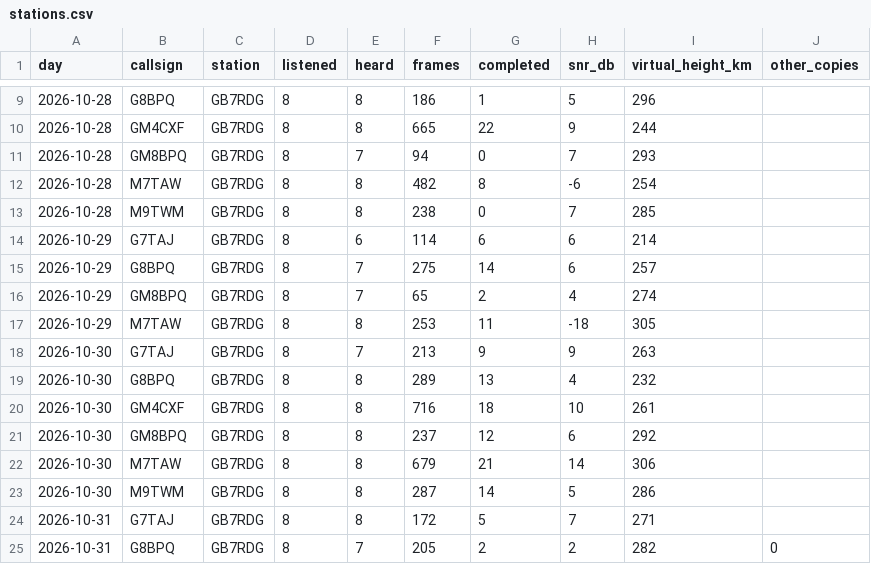
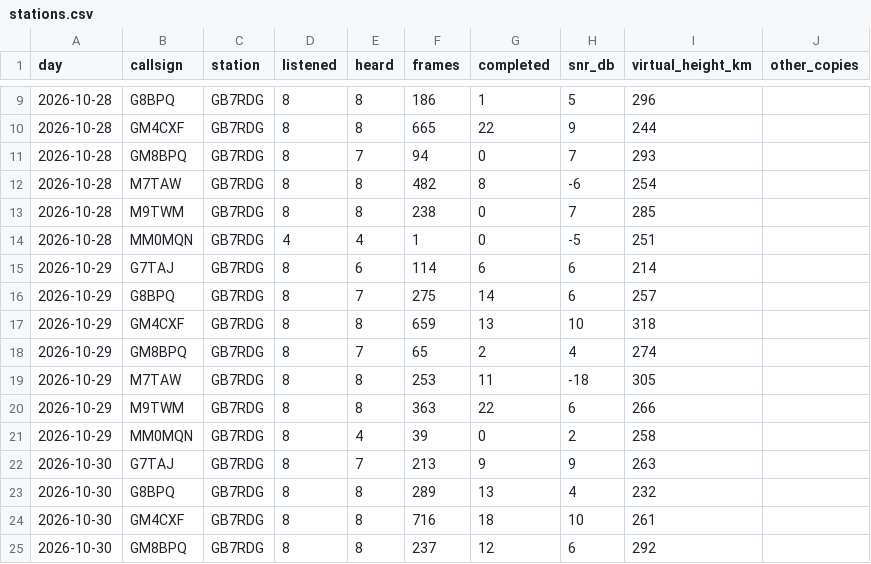
Before and after one commit to packet-net/pdn-mailcast, a CSV file: reports/data/stations.csv, drawn as a sheet; only a part is shown, gaps mark what is left out; the shorter side is filled out with more unchanged rows.

```diff
--- a/reports/data/stations.csv
+++ b/reports/data/stations.csv
@@ -13,6 +13,10 @@ day,callsign,station,listened,heard,frames,completed,snr_db,virtual_height_km,ot
 2026-10-28,M9TWM,GB7RDG,8,8,238,0,7,285,
+2026-10-28,MM0MQN,GB7RDG,4,4,1,0,-5,251,
 2026-10-29,G7TAJ,GB7RDG,8,6,114,6,6,214,
 2026-10-29,G8BPQ,GB7RDG,8,7,275,14,6,257,
+2026-10-29,GM4CXF,GB7RDG,8,8,659,13,10,318,
 2026-10-29,GM8BPQ,GB7RDG,8,7,65,2,4,274,
 2026-10-29,M7TAW,GB7RDG,8,8,253,11,-18,305,
+2026-10-29,M9TWM,GB7RDG,8,8,363,22,6,266,
+2026-10-29,MM0MQN,GB7RDG,8,4,39,0,2,258,
 2026-10-30,G7TAJ,GB7RDG,8,7,213,9,9,263,
```
Also changed, not shown: reports/data/reports.csv, reports/data/slots.csv, 9 other files.
